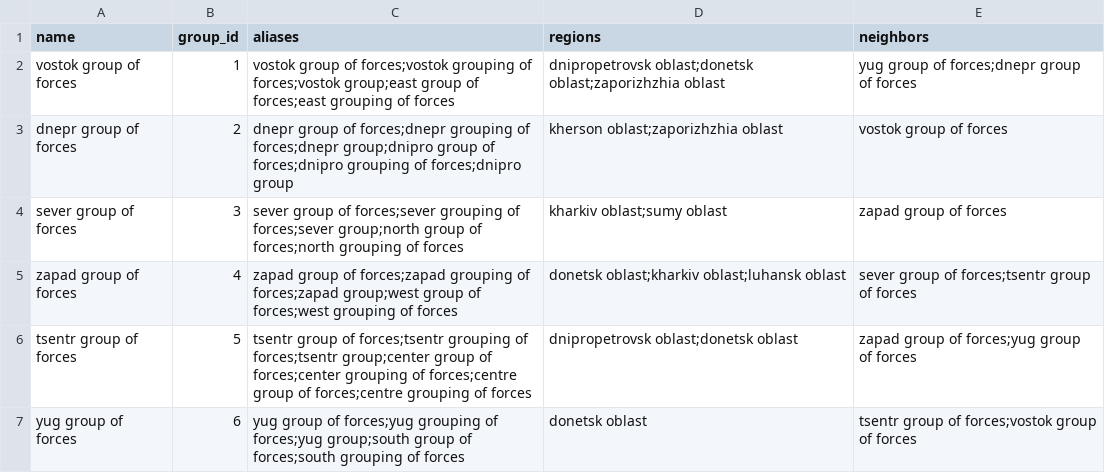
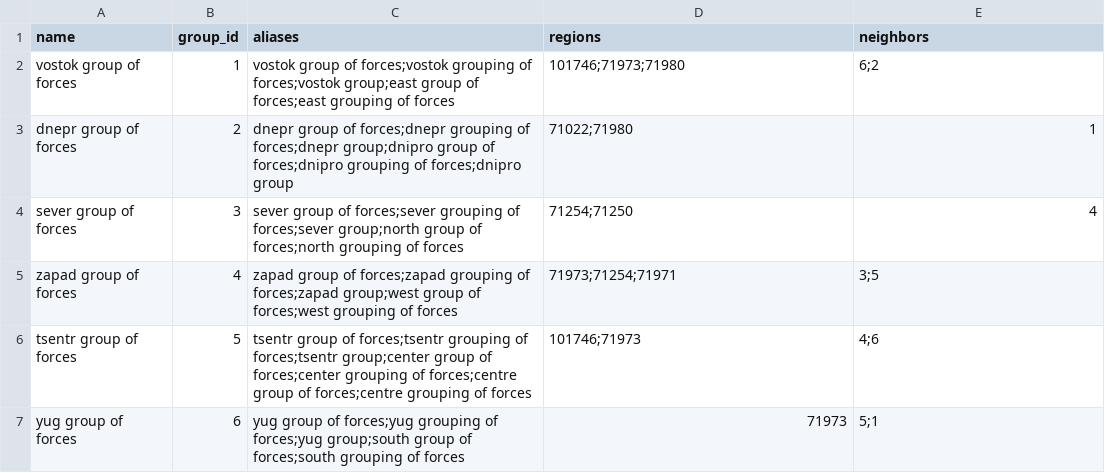
Before and after one commit to nuclearfall/sitrepc2, a CSV file: src/sitrepc2/reference/group_lookup.csv, drawn as a sheet.

```diff
--- a/src/sitrepc2/reference/group_lookup.csv
+++ b/src/sitrepc2/reference/group_lookup.csv
@@ -1,7 +1,7 @@
 name,group_id,aliases,regions,neighbors
-vostok group of forces,1,"vostok group of forces;vostok grouping of forces;vostok group;east group of forces;east grouping of forces","dnipropetrovsk oblast;donetsk oblast;zaporizhzhia oblast","yug group of forces;dnepr group of forces"
-dnepr group of forces,2,"dnepr group of forces;dnepr grouping of forces;dnepr group;dnipro group of forces;dnipro grouping of forces;dnipro group","kherson oblast;zaporizhzhia oblast","vostok group of forces"
-sever group of forces,3,"sever group of forces;sever grouping of forces;sever group;north group of forces;north grouping of forces","kharkiv oblast;sumy oblast","zapad group of forces"
-zapad group of forces,4,"zapad group of forces;zapad grouping of forces;zapad group;west group of forces;west grouping of forces","donetsk oblast;kharkiv oblast;luhansk oblast","sever group of forces;tsentr group of forces"
-tsentr group of forces,5,"tsentr group of forces;tsentr grouping of forces;tsentr group;center group of forces;center grouping of forces;centre group of forces;centre grouping of forces","dnipropetrovsk oblast;donetsk oblast","zapad group of forces;yug group of forces"
-yug group of forces,6,"yug group of forces;yug grouping of forces;yug group;south group of forces;south grouping of forces","donetsk oblast","tsentr group of forces;vostok group of forces"
+vostok group of forces,1,"vostok group of forces;vostok grouping of forces;vostok group;east group of forces;east grouping of forces","101746;71973;71980","6;2"
+dnepr group of forces,2,"dnepr group of forces;dnepr grouping of forces;dnepr group;dnipro group of forces;dnipro grouping of forces;dnipro group","71022;71980","1"
+sever group of forces,3,"sever group of forces;sever grouping of forces;sever group;north group of forces;north grouping of forces","71254;71250","4"
+zapad group of forces,4,"zapad group of forces;zapad grouping of forces;zapad group;west group of forces;west grouping of forces","71973;71254;71971","3;5"
+tsentr group of forces,5,"tsentr group of forces;tsentr grouping of forces;tsentr group;center group of forces;center grouping of forces;centre group of forces;centre grouping of forces","101746;71973","4;6"
+yug group of forces,6,"yug group of forces;yug grouping of forces;yug group;south group of forces;south grouping of forces","71973","5;1"
```
Also changed, not shown: src/sitrepc2/reference/direction_lookup.csv, src/sitrepc2/reference/region_lookup.csv, 15 other files.
